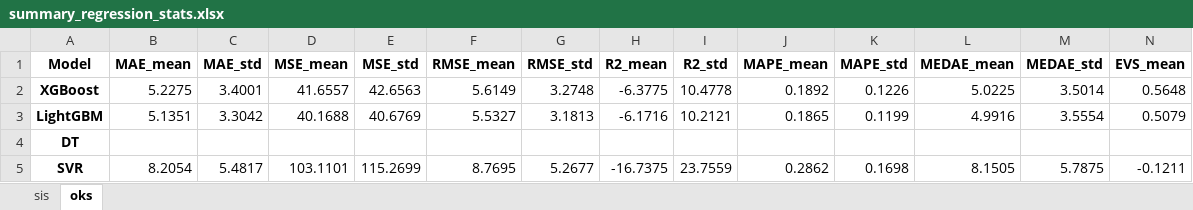
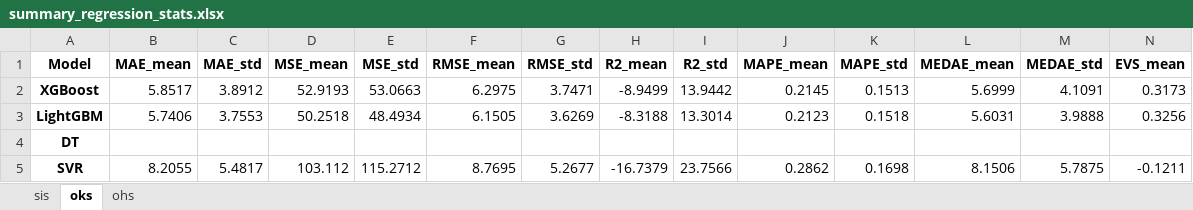
Before and after one commit to a-giorgetti-univpm/MAISON-ML, an Excel workbook: Development AG/new_results/run_v5.1/summary_regression_stats.xlsx, sheet oks, drawn as a sheet; only a part is shown; values as stored, in another font and other column widths than the file's, no borders; the diff covers the shown part only; the diff names each change by its address in the sheet, - before the commit and + after, or states it on an @@ line.

```diff
--- a/Development AG/new_results/run_v5.1/summary_regression_stats.xlsx (sheet oks)
+++ b/Development AG/new_results/run_v5.1/summary_regression_stats.xlsx (sheet oks)
+sheet tab: ohs
-B2 (MAE_mean): 5.2275
+B2 (MAE_mean): 5.8517
-C2 (MAE_std): 3.4001
+C2 (MAE_std): 3.8912
-D2 (MSE_mean): 41.6557
+D2 (MSE_mean): 52.9193
-E2 (MSE_std): 42.6563
+E2 (MSE_std): 53.0663
-F2 (RMSE_mean): 5.6149
+F2 (RMSE_mean): 6.2975
-G2 (RMSE_std): 3.2748
+G2 (RMSE_std): 3.7471
-H2 (R2_mean): -6.3775
+H2 (R2_mean): -8.9499
-I2 (R2_std): 10.4778
+I2 (R2_std): 13.9442
-J2 (MAPE_mean): 0.1892
+J2 (MAPE_mean): 0.2145
-K2 (MAPE_std): 0.1226
+K2 (MAPE_std): 0.1513
-L2 (MEDAE_mean): 5.0225
+L2 (MEDAE_mean): 5.6999
-M2 (MEDAE_std): 3.5014
+M2 (MEDAE_std): 4.1091
-N2 (EVS_mean): 0.5648
+N2 (EVS_mean): 0.3173
-B3 (MAE_mean): 5.1351
+B3 (MAE_mean): 5.7406
-C3 (MAE_std): 3.3042
+C3 (MAE_std): 3.7553
-D3 (MSE_mean): 40.1688
+D3 (MSE_mean): 50.2518
-E3 (MSE_std): 40.6769
+E3 (MSE_std): 48.4934
-F3 (RMSE_mean): 5.5327
+F3 (RMSE_mean): 6.1505
-G3 (RMSE_std): 3.1813
+G3 (RMSE_std): 3.6269
-H3 (R2_mean): -6.1716
+H3 (R2_mean): -8.3188
-I3 (R2_std): 10.2121
+I3 (R2_std): 13.3014
-J3 (MAPE_mean): 0.1865
+J3 (MAPE_mean): 0.2123
-K3 (MAPE_std): 0.1199
+K3 (MAPE_std): 0.1518
-L3 (MEDAE_mean): 4.9916
+L3 (MEDAE_mean): 5.6031
-M3 (MEDAE_std): 3.5554
+M3 (MEDAE_std): 3.9888
-N3 (EVS_mean): 0.5079
+N3 (EVS_mean): 0.3256
-B5 (MAE_mean): 8.2054
+B5 (MAE_mean): 8.2055
-D5 (MSE_mean): 103.1101
+D5 (MSE_mean): 103.112
-E5 (MSE_std): 115.2699
+E5 (MSE_std): 115.2712
-H5 (R2_mean): -16.7375
+H5 (R2_mean): -16.7379
-I5 (R2_std): 23.7559
+I5 (R2_std): 23.7566
-L5 (MEDAE_mean): 8.1505
+L5 (MEDAE_mean): 8.1506
```
Also changed, not shown: 2 edited cells elsewhere in this sheet, sheet sis, 3 other files.
